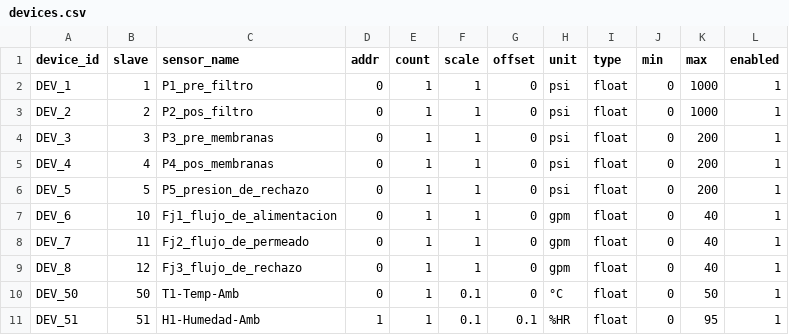
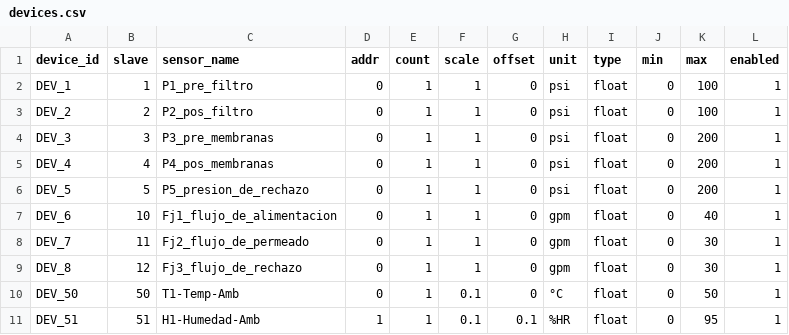
Before and after one commit to choarf/Akvo_Green, a CSV file: sites/cmd4/config_data/devices.csv, drawn as a sheet.

```diff
--- a/sites/cmd4/config_data/devices.csv
+++ b/sites/cmd4/config_data/devices.csv
@@ -1,4 +1,4 @@
 device_id,slave,sensor_name,addr,count,scale,offset,unit,type,min,max,enabled
-DEV_1,1,P1_pre_filtro,0,1,1,0,psi,float,0,1000,1
-DEV_2,2,P2_pos_filtro,0,1,1,0,psi,float,0,1000,1
+DEV_1,1,P1_pre_filtro,0,1,1,0,psi,float,0,100,1
+DEV_2,2,P2_pos_filtro,0,1,1,0,psi,float,0,100,1
 DEV_3,3,P3_pre_membranas,0,1,1,0,psi,float,0,200,1
@@ -7,4 +7,4 @@ DEV_5,5,P5_presion_de_rechazo,0,1,1,0,psi,float,0,200,1
 DEV_6,10,Fj1_flujo_de_alimentacion,0,1,1,0,gpm,float,0,40,1
-DEV_7,11,Fj2_flujo_de_permeado,0,1,1,0,gpm,float,0,40,1
-DEV_8,12,Fj3_flujo_de_rechazo,0,1,1,0,gpm,float,0,40,1
+DEV_7,11,Fj2_flujo_de_permeado,0,1,1,0,gpm,float,0,30,1
+DEV_8,12,Fj3_flujo_de_rechazo,0,1,1,0,gpm,float,0,30,1
 DEV_50,50,T1-Temp-Amb,0,1,0.1,0,°C,float,0,50,1
```
Also changed, not shown: 1 other file.
